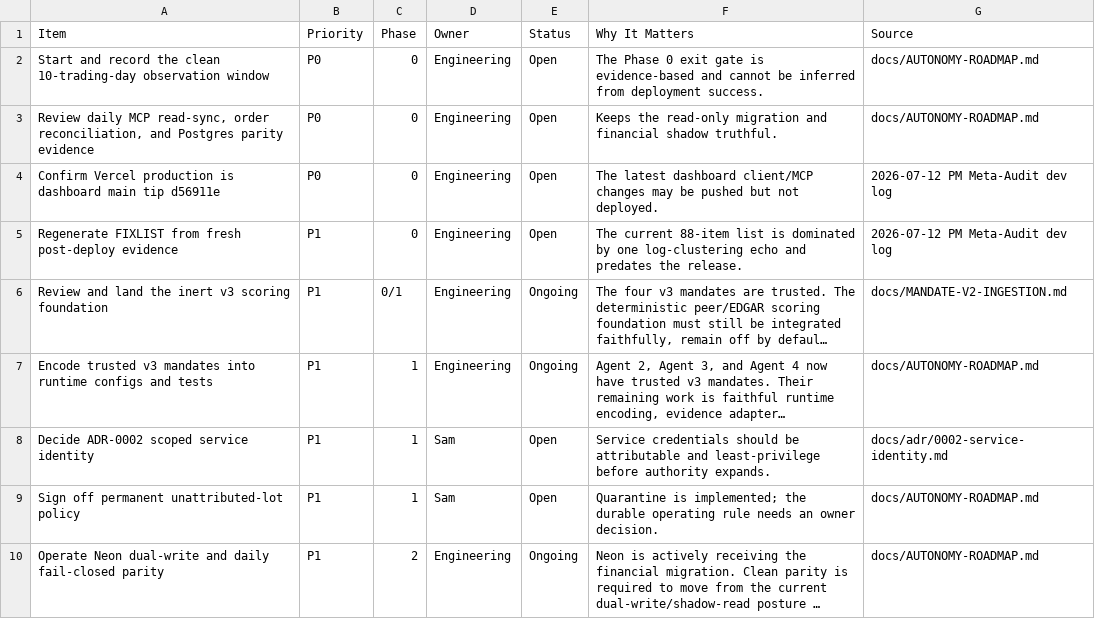
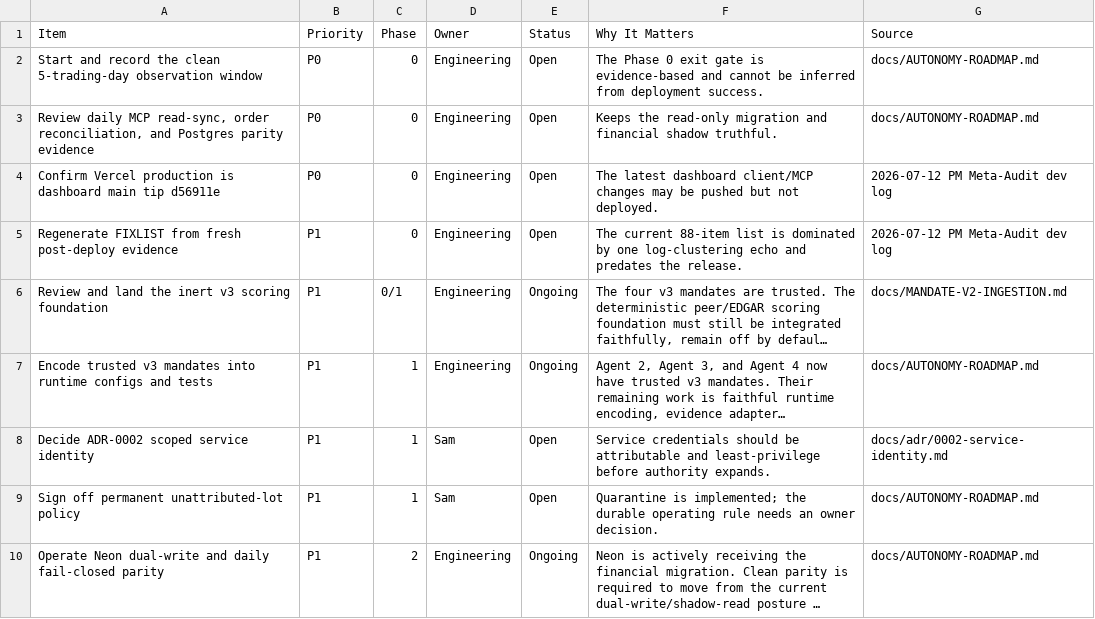
Before and after one commit to samuelhuffard/portfolio-manager, a CSV file: docs/notion-import/Open Items.csv, drawn as a sheet; long unchanged cells end in ….

```diff
--- a/docs/notion-import/Open Items.csv
+++ b/docs/notion-import/Open Items.csv
@@ -1,3 +1,3 @@
 Item,Priority,Phase,Owner,Status,Why It Matters,Source
-"Start and record the clean 10-trading-day observation window","P0","0","Engineering","Open","The Phase 0 exit gate is evidence-based and cannot be inferred from deployment success.","docs/AUTONOMY-ROADMAP.md"
+"Start and record the clean 5-trading-day observation window","P0","0","Engineering","Open","The Phase 0 exit gate is evidence-based and cannot be inferred from deployment success.","docs/AUTONOMY-ROADMAP.md"
 "Review daily MCP read-sync, order reconciliation, and Postgres parity evidence","P0","0","Engineering","Open","Keeps the read-only migration and financial shadow truthful.","docs/AUTONOMY-ROADMAP.md"
```
Also changed, not shown: docs/notion-import/Roadmap.csv, 9 other files.
